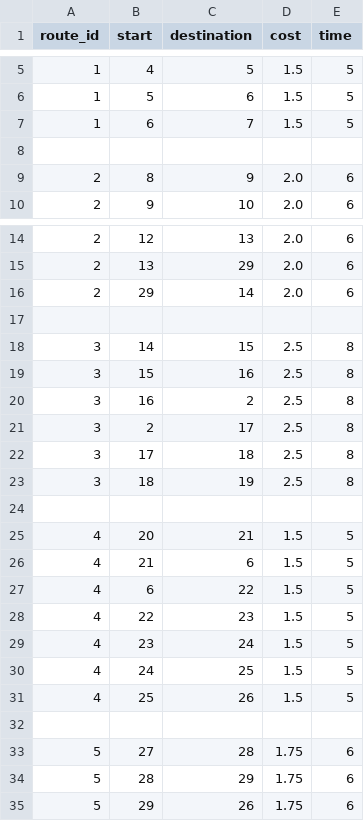
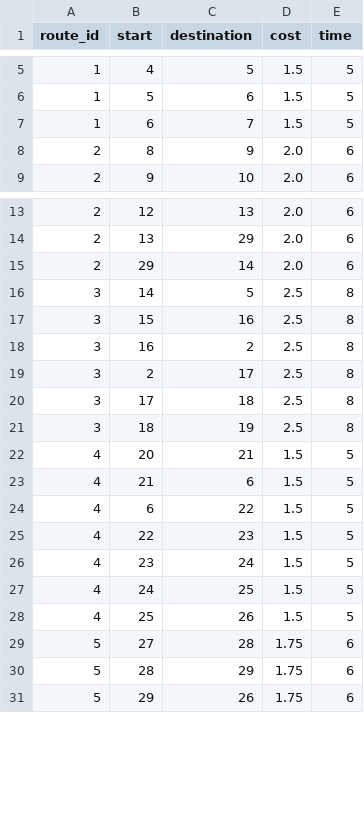
Before and after one commit to HolmesAmzish/ZhenJiangBusTransferSystem, a CSV file: data/routes.csv, drawn as a sheet; only a part is shown, gaps mark what is left out; removed rows and columns are numbered as before the commit, all else as after; the diff names each change by its address in the sheet, - before the commit and + after, or states it on an @@ line.

```diff
--- a/data/routes.csv
+++ b/data/routes.csv
-row 8: (empty)
-row 17: (empty)
-C16 (destination): 15
+C16 (destination): 5
-row 24: (empty)
-row 32: (empty)
```
Also changed, not shown: data/stops.csv, 15 other files.
